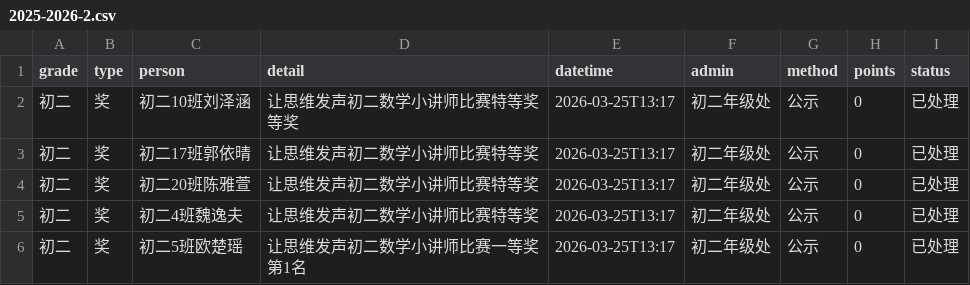
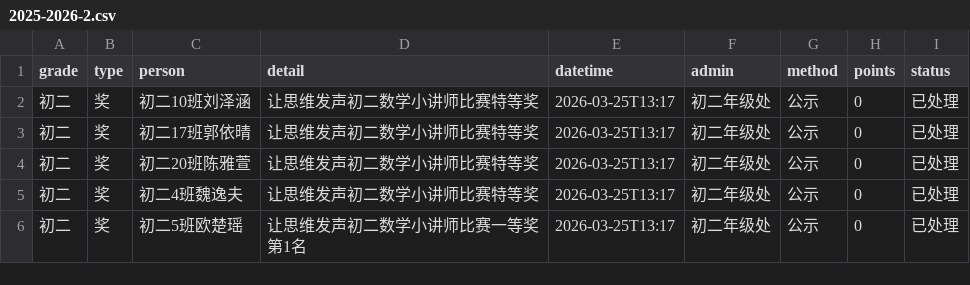
Before and after one commit to HG-dev17/yunqu, a CSV file: data/2025-2026-2.csv, drawn as a sheet; only a part is shown.

Commit message:
更新数据

```diff
--- a/data/2025-2026-2.csv
+++ b/data/2025-2026-2.csv
@@ -1,3 +1,3 @@
 grade,type,person,detail,datetime,admin,method,points,status
-初二,奖,初二10班刘泽涵,"让思维发声"初二数学小讲师比赛特等奖等奖,2026-03-25T13:17,初二年级处,公示,0,已处理
+初二,奖,初二10班刘泽涵,"让思维发声"初二数学小讲师比赛特等奖,2026-03-25T13:17,初二年级处,公示,0,已处理
 初二,奖,初二17班郭依晴,"让思维发声"初二数学小讲师比赛特等奖,2026-03-25T13:17,初二年级处,公示,0,已处理
```
